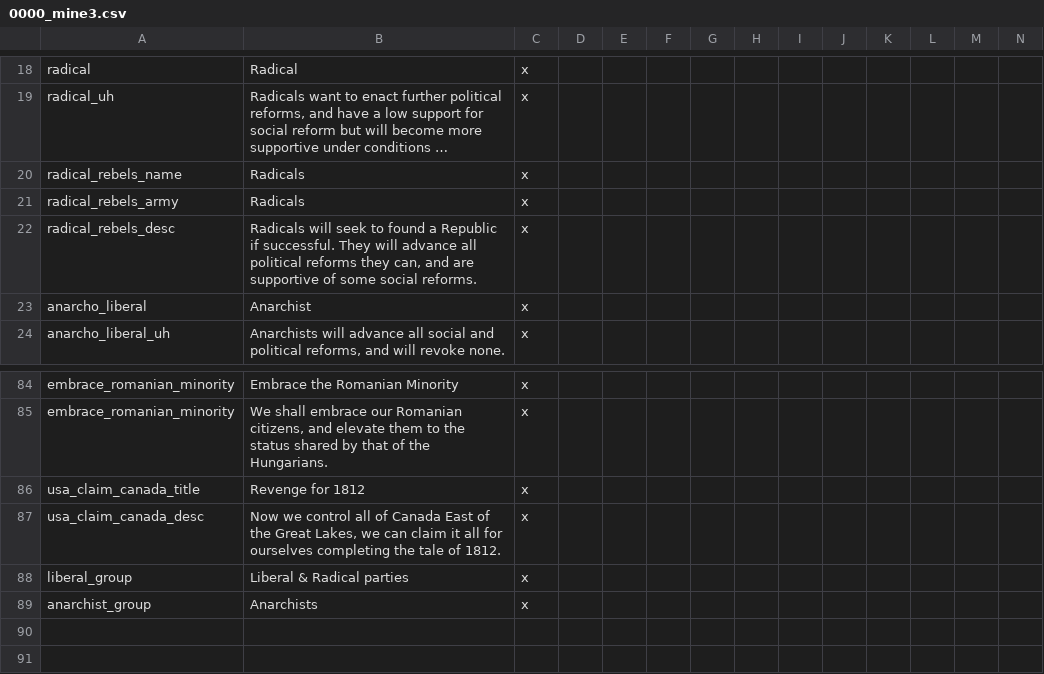
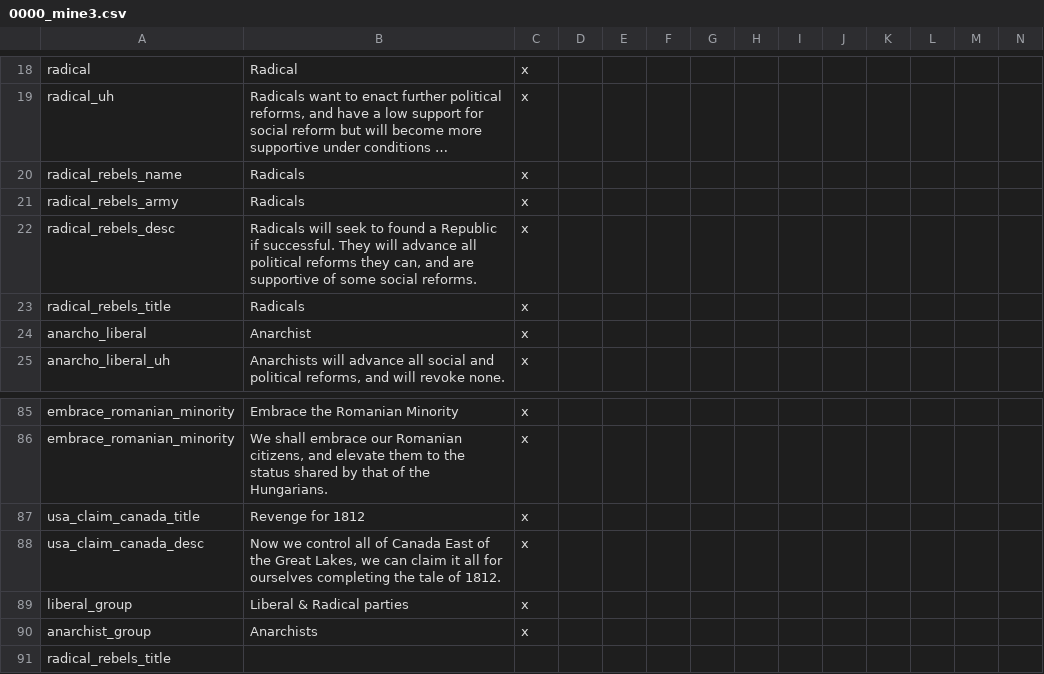
Before and after one commit to Marco-O-Panzer/HFM_MP_Series_Master, a CSV file: HFM MP Series/localisation/0000_mine3.csv, drawn as a sheet; only a part is shown, gaps mark what is left out; long unchanged cells end in …; the diff names each change by its address in the sheet, - before the commit and + after, or states it on an @@ line.

```diff
--- a/HFM MP Series/localisation/0000_mine3.csv
+++ b/HFM MP Series/localisation/0000_mine3.csv
+row 23: radical_rebels_title | Radicals | x
+row 91: radical_rebels_title
```
Also changed, not shown: 13 other files.
